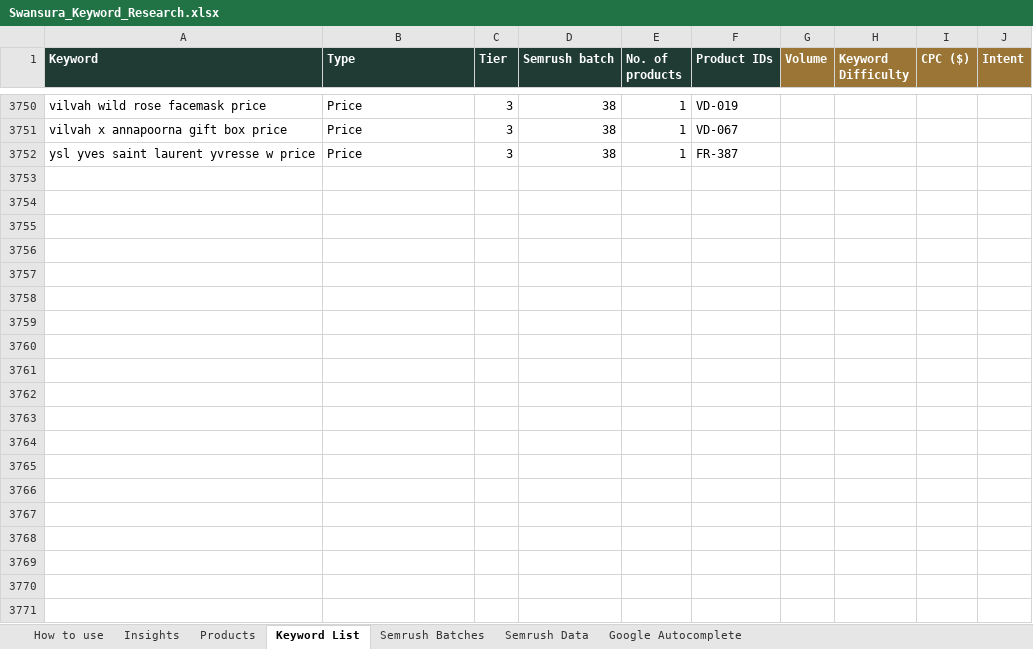
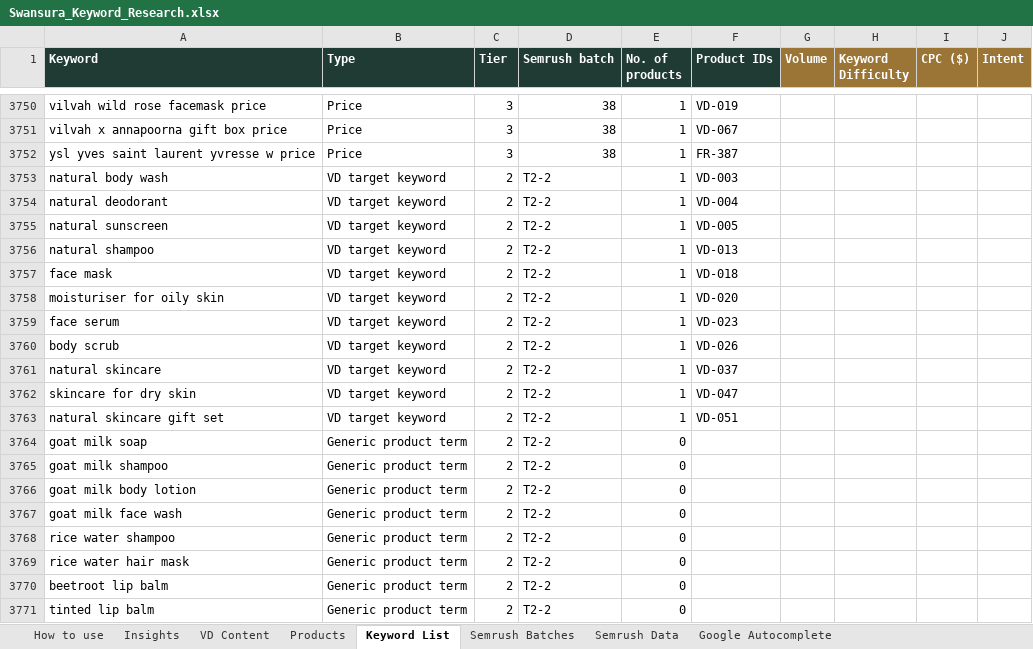
Before and after one commit to lpheavydeals/swansura, an Excel workbook: seo/Swansura_Keyword_Research.xlsx, sheet Keyword List, drawn as a sheet; only a part is shown, gaps mark what is left out; values as stored, in another font and other column widths than the file's, no borders; charts and pictures not drawn; the diff covers the shown part only; the diff names each change by its address in the sheet, - before the commit and + after, or states it on an @@ line.

```diff
--- a/seo/Swansura_Keyword_Research.xlsx (sheet Keyword List)
+++ b/seo/Swansura_Keyword_Research.xlsx (sheet Keyword List)
+sheet tab: VD Content
+row 3753: natural body wash | VD target keyword | 2 | T2-2 | 1 | VD-003
+row 3754: natural deodorant | VD target keyword | 2 | T2-2 | 1 | VD-004
+row 3755: natural sunscreen | VD target keyword | 2 | T2-2 | 1 | VD-005
+row 3756: natural shampoo | VD target keyword | 2 | T2-2 | 1 | VD-013
+row 3757: face mask | VD target keyword | 2 | T2-2 | 1 | VD-018
+row 3758: moisturiser for oily skin | VD target keyword | 2 | T2-2 | 1 | VD-020
+row 3759: face serum | VD target keyword | 2 | T2-2 | 1 | VD-023
+row 3760: body scrub | VD target keyword | 2 | T2-2 | 1 | VD-026
+row 3761: natural skincare | VD target keyword | 2 | T2-2 | 1 | VD-037
+row 3762: skincare for dry skin | VD target keyword | 2 | T2-2 | 1 | VD-047
+row 3763: natural skincare gift set | VD target keyword | 2 | T2-2 | 1 | VD-051
+row 3764: goat milk soap | Generic product term | 2 | T2-2 | 0
+row 3765: goat milk shampoo | Generic product term | 2 | T2-2 | 0
+row 3766: goat milk body lotion | Generic product term | 2 | T2-2 | 0
+row 3767: goat milk face wash | Generic product term | 2 | T2-2 | 0
+row 3768: rice water shampoo | Generic product term | 2 | T2-2 | 0
+row 3769: rice water hair mask | Generic product term | 2 | T2-2 | 0
+row 3770: beetroot lip balm | Generic product term | 2 | T2-2 | 0
+row 3771: tinted lip balm | Generic product term | 2 | T2-2 | 0
```
Also changed, not shown: 71 added rows and 152 edited cells elsewhere in this sheet, sheet Semrush Batches, charts or pictures, 5 other files.
